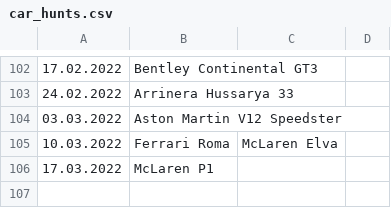
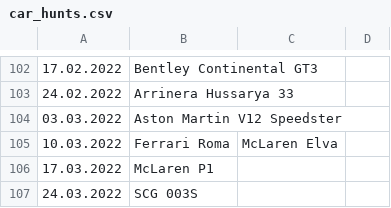
Before and after one commit to Bumblebee118/Asphalt9, a CSV file: car_hunts/car_hunts.csv, drawn as a sheet; only a part is shown, gaps mark what is left out; the diff names each change by its address in the sheet, - before the commit and + after, or states it on an @@ line.

Commit message:
car hunt 24.03.2022

```diff
--- a/car_hunts/car_hunts.csv
+++ b/car_hunts/car_hunts.csv
+row 107: 24.03.2022 | SCG 003S
```
Also changed, not shown: 1 other file.
